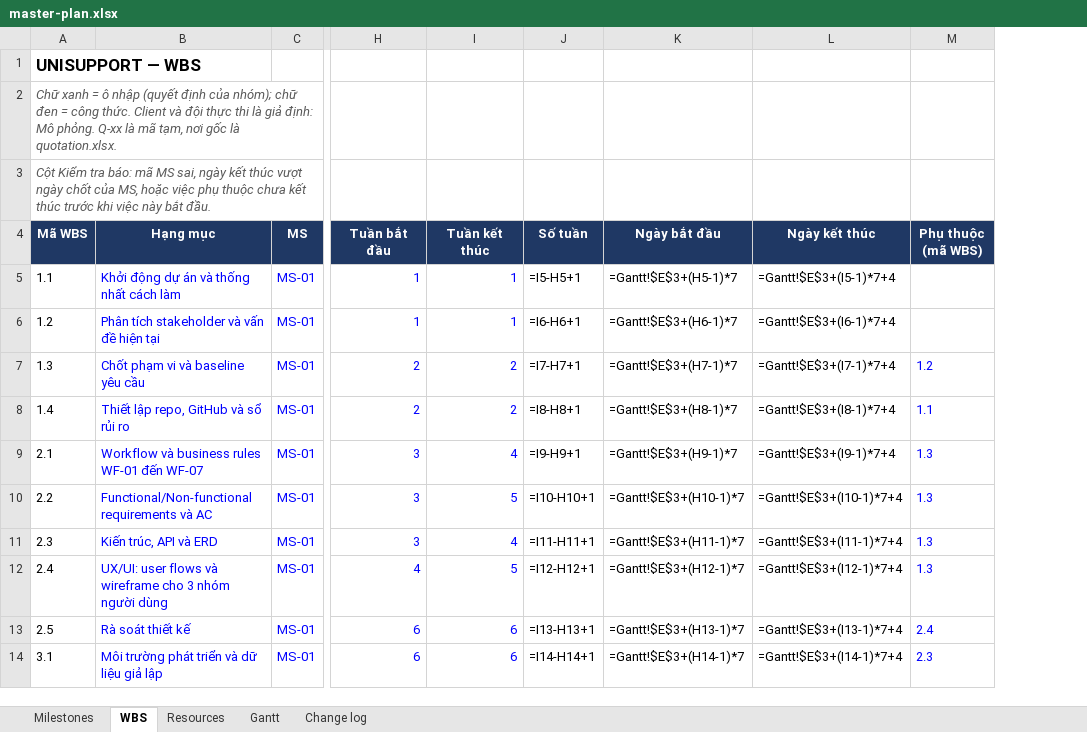
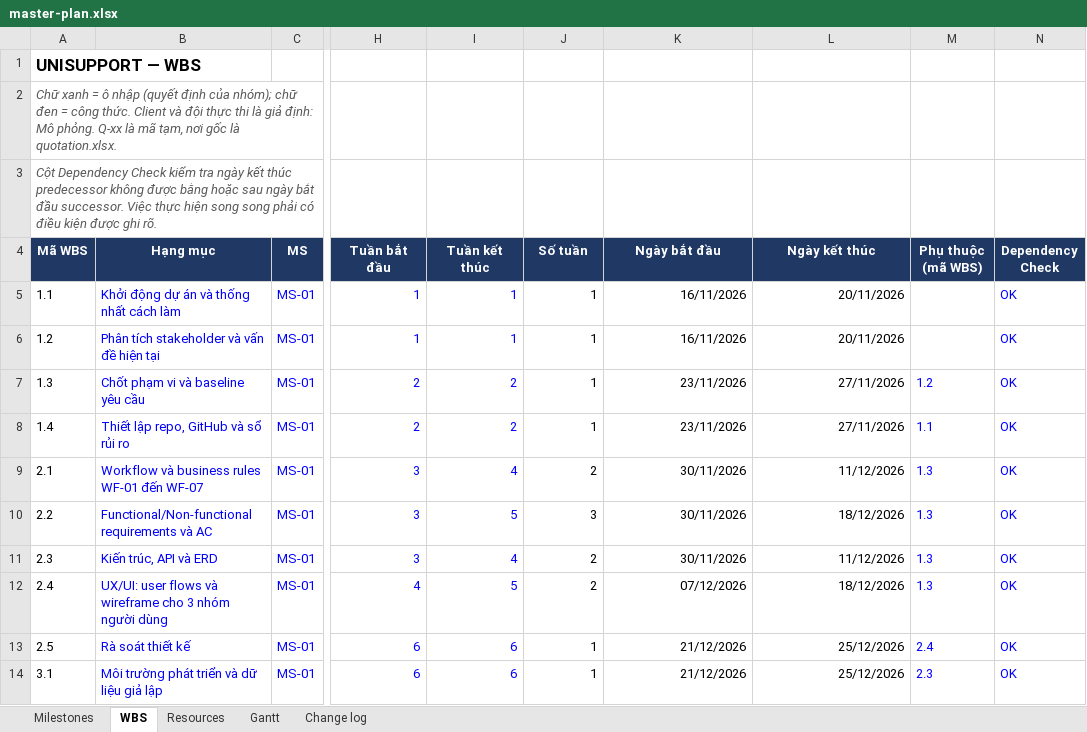
Before and after one commit to CauDravan/unisupport, an Excel workbook: docs/08-project/master-plan.xlsx, sheet WBS, drawn as a sheet; only a part is shown, gaps mark what is left out; values as stored, in another font and other column widths than the file's, no borders; formulas without a stored value are shown as written; the diff covers the shown part only; the diff names each change by its address in the sheet, - before the commit and + after, or states it on an @@ line.

```diff
--- a/docs/08-project/master-plan.xlsx (sheet WBS)
+++ b/docs/08-project/master-plan.xlsx (sheet WBS)
+column N (Dependency Check), rows 5-14: all OK
-A3 (Mã WBS): Cột Kiểm tra báo: mã MS sai, ngày kết thúc vượt ngày chốt của MS, hoặc việc phụ thuộc chưa kết thúc trước khi việc này bắt đầu.
+A3 (Mã WBS): Cột Dependency Check kiểm tra ngày kết thúc predecessor không được bằng hoặc sau ngày bắt đầu successor. Việc thực hiện song song phải có điều kiện được ghi rõ.
-J5 (Số tuần): =I5-H5+1
+J5 (Số tuần): 1
-K5 (Ngày bắt đầu): =Gantt!$E$3+(H5-1)*7
+K5 (Ngày bắt đầu): 16/11/2026
-L5 (Ngày kết thúc): =Gantt!$E$3+(I5-1)*7+4
+L5 (Ngày kết thúc): 20/11/2026
-J6 (Số tuần): =I6-H6+1
+J6 (Số tuần): 1
-K6 (Ngày bắt đầu): =Gantt!$E$3+(H6-1)*7
+K6 (Ngày bắt đầu): 16/11/2026
-L6 (Ngày kết thúc): =Gantt!$E$3+(I6-1)*7+4
+L6 (Ngày kết thúc): 20/11/2026
-J7 (Số tuần): =I7-H7+1
+J7 (Số tuần): 1
-K7 (Ngày bắt đầu): =Gantt!$E$3+(H7-1)*7
+K7 (Ngày bắt đầu): 23/11/2026
-L7 (Ngày kết thúc): =Gantt!$E$3+(I7-1)*7+4
+L7 (Ngày kết thúc): 27/11/2026
-J8 (Số tuần): =I8-H8+1
+J8 (Số tuần): 1
-K8 (Ngày bắt đầu): =Gantt!$E$3+(H8-1)*7
+K8 (Ngày bắt đầu): 23/11/2026
-L8 (Ngày kết thúc): =Gantt!$E$3+(I8-1)*7+4
+L8 (Ngày kết thúc): 27/11/2026
-J9 (Số tuần): =I9-H9+1
+J9 (Số tuần): 2
-K9 (Ngày bắt đầu): =Gantt!$E$3+(H9-1)*7
+K9 (Ngày bắt đầu): 30/11/2026
-L9 (Ngày kết thúc): =Gantt!$E$3+(I9-1)*7+4
+L9 (Ngày kết thúc): 11/12/2026
-J10 (Số tuần): =I10-H10+1
+J10 (Số tuần): 3
-K10 (Ngày bắt đầu): =Gantt!$E$3+(H10-1)*7
+K10 (Ngày bắt đầu): 30/11/2026
-L10 (Ngày kết thúc): =Gantt!$E$3+(I10-1)*7+4
+L10 (Ngày kết thúc): 18/12/2026
-J11 (Số tuần): =I11-H11+1
+J11 (Số tuần): 2
-K11 (Ngày bắt đầu): =Gantt!$E$3+(H11-1)*7
+K11 (Ngày bắt đầu): 30/11/2026
-L11 (Ngày kết thúc): =Gantt!$E$3+(I11-1)*7+4
+L11 (Ngày kết thúc): 11/12/2026
-J12 (Số tuần): =I12-H12+1
+J12 (Số tuần): 2
-K12 (Ngày bắt đầu): =Gantt!$E$3+(H12-1)*7
+K12 (Ngày bắt đầu): 07/12/2026
-L12 (Ngày kết thúc): =Gantt!$E$3+(I12-1)*7+4
+L12 (Ngày kết thúc): 18/12/2026
-J13 (Số tuần): =I13-H13+1
+J13 (Số tuần): 1
-K13 (Ngày bắt đầu): =Gantt!$E$3+(H13-1)*7
+K13 (Ngày bắt đầu): 21/12/2026
-L13 (Ngày kết thúc): =Gantt!$E$3+(I13-1)*7+4
+L13 (Ngày kết thúc): 25/12/2026
-J14 (Số tuần): =I14-H14+1
+J14 (Số tuần): 1
-K14 (Ngày bắt đầu): =Gantt!$E$3+(H14-1)*7
+K14 (Ngày bắt đầu): 21/12/2026
-L14 (Ngày kết thúc): =Gantt!$E$3+(I14-1)*7+4
+L14 (Ngày kết thúc): 25/12/2026
```
Also changed, not shown: 160 edited cells elsewhere in this sheet, sheet Resources, sheet Gantt, sheet Milestones, sheet Change log, 2 other files.
